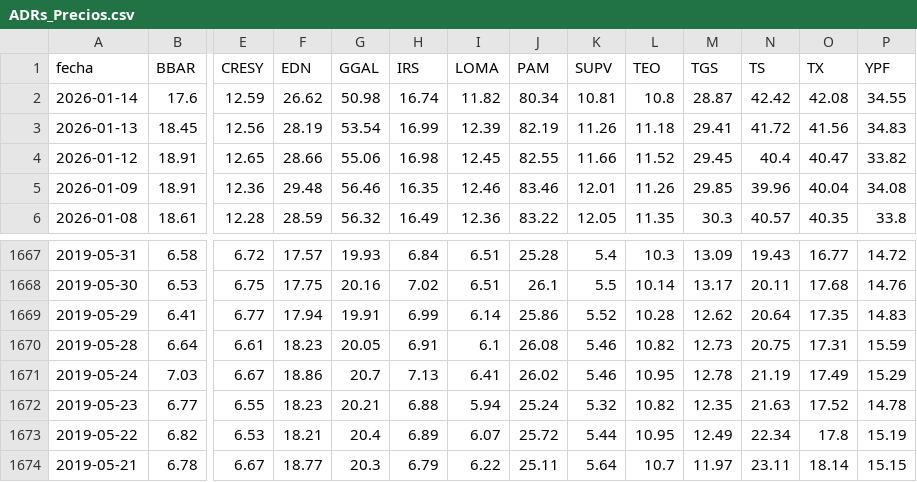
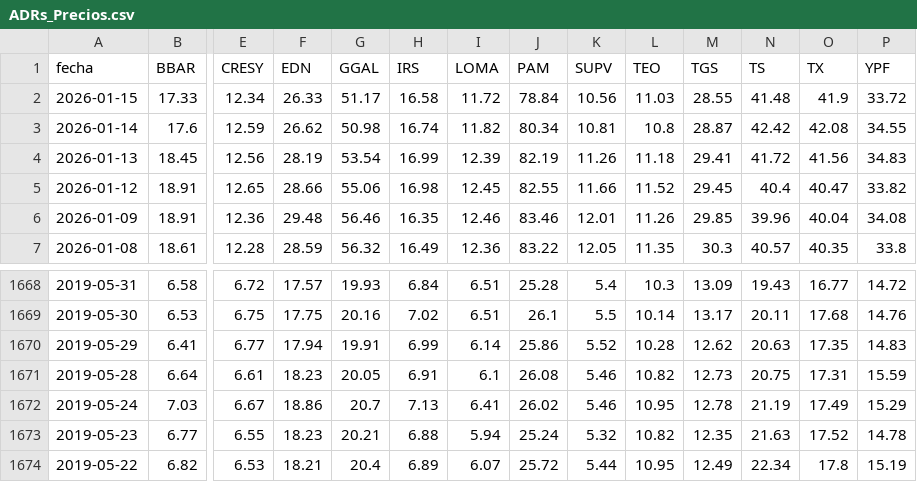
Before and after one commit to jesusrobles824/bases-de-datos, a CSV file: ADRs_Precios.csv, drawn as a sheet; only a part is shown, gaps mark what is left out; the shorter side is filled out with more unchanged rows; addresses are those after the commit; rows hold the shown columns only; the diff names each change by its address in the sheet, - before the commit and + after, or states it on an @@ line.

```diff
--- a/ADRs_Precios.csv
+++ b/ADRs_Precios.csv
+row 2: 2026-01-15 | 17.33 | 12.34 | 26.33 | 51.17 | 16.58 | 11.72 | 78.84 | 10.56 | 11.03 | 28.55 | 41.48 | 41.9 | 33.72
-N1670 (TS): 20.64
+N1670 (TS): 20.63
```
Also changed, not shown: ADRs_variacion_porcentual_diaria.csv, Principales_Tasas_de_Interés.csv, 9 other files.
